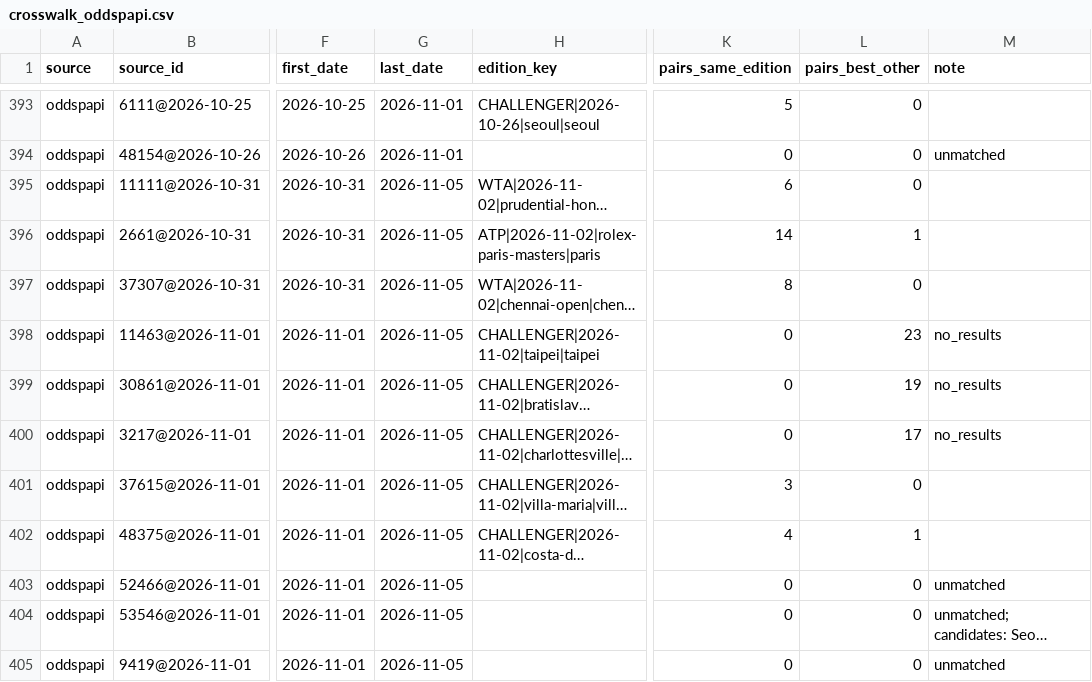
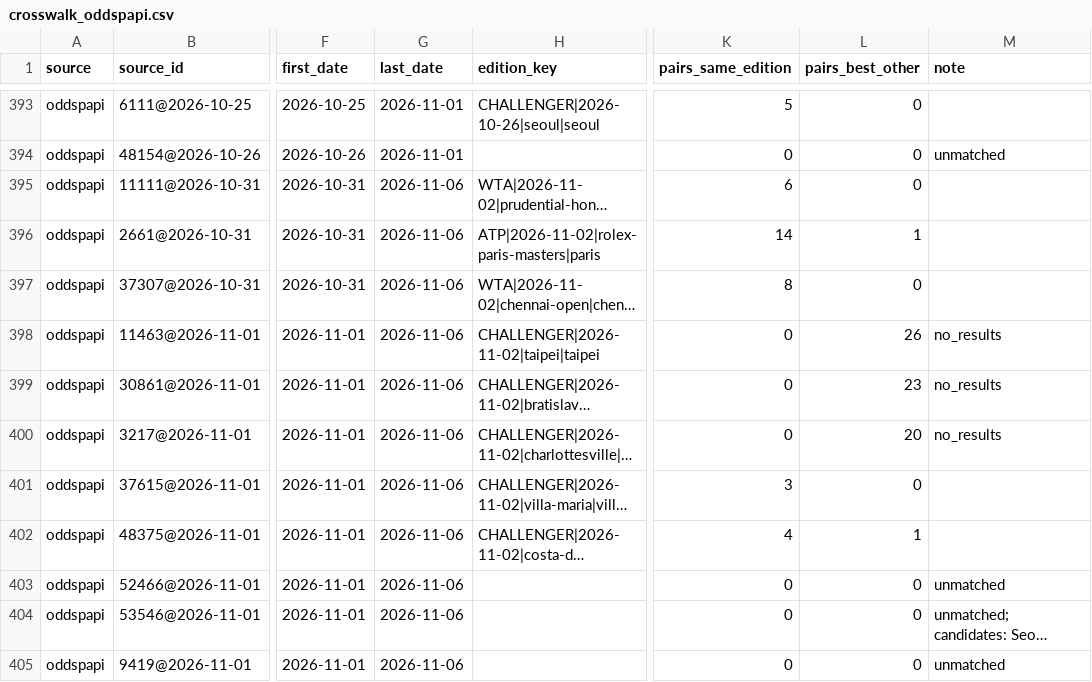
Before and after one commit to emarti13/Tennis_Quant_Lab_V5, a CSV file: context_registry/master_schedule/crosswalk_oddspapi.csv, drawn as a sheet; only a part is shown, gaps mark what is left out; long unchanged cells end in …; the diff names each change by its address in the sheet, - before the commit and + after, or states it on an @@ line.

```diff
--- a/context_registry/master_schedule/crosswalk_oddspapi.csv
+++ b/context_registry/master_schedule/crosswalk_oddspapi.csv
-G395:G405 (last_date): 2026-11-05
+G395:G405 (last_date): 2026-11-06
-L398 (pairs_best_other): 23
+L398 (pairs_best_other): 26
-L399 (pairs_best_other): 19
+L399 (pairs_best_other): 23
-L400 (pairs_best_other): 17
+L400 (pairs_best_other): 20
```
Also changed, not shown: context_registry/master_schedule/crosswalk_tennismylife.csv, context_registry/master_schedule/reconciliation/2026/confirmation.csv, 17 other files.
